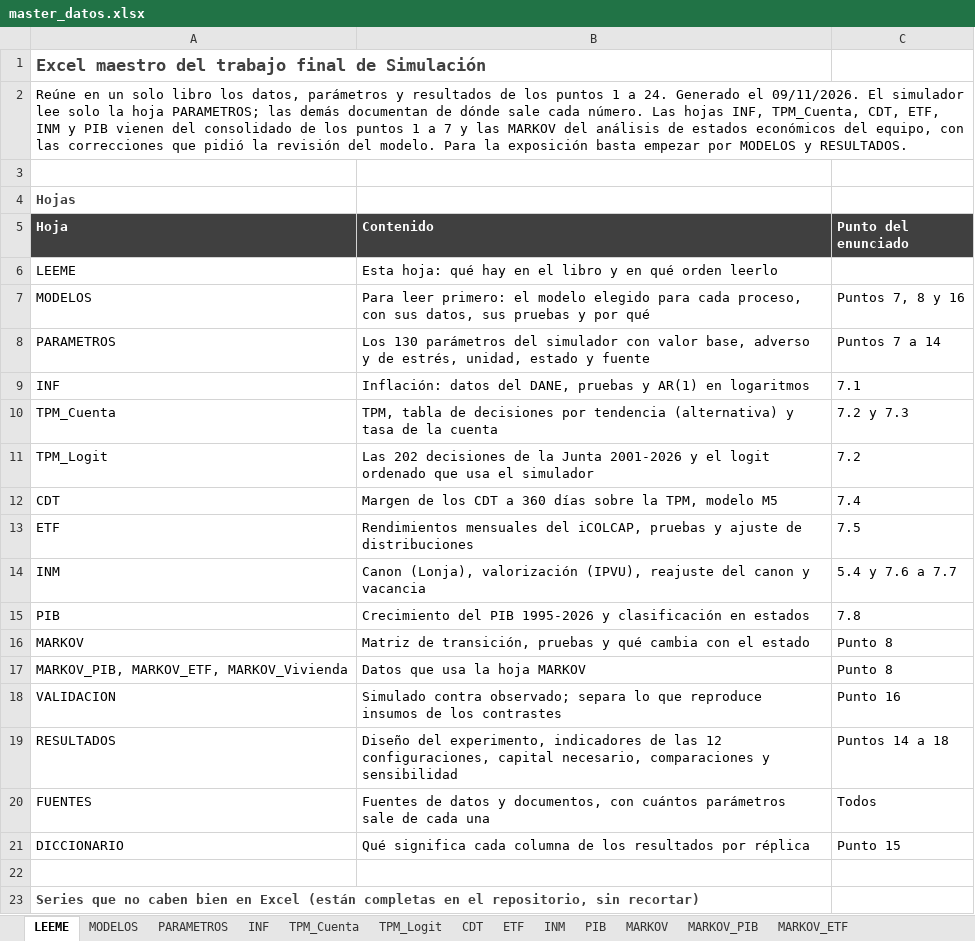
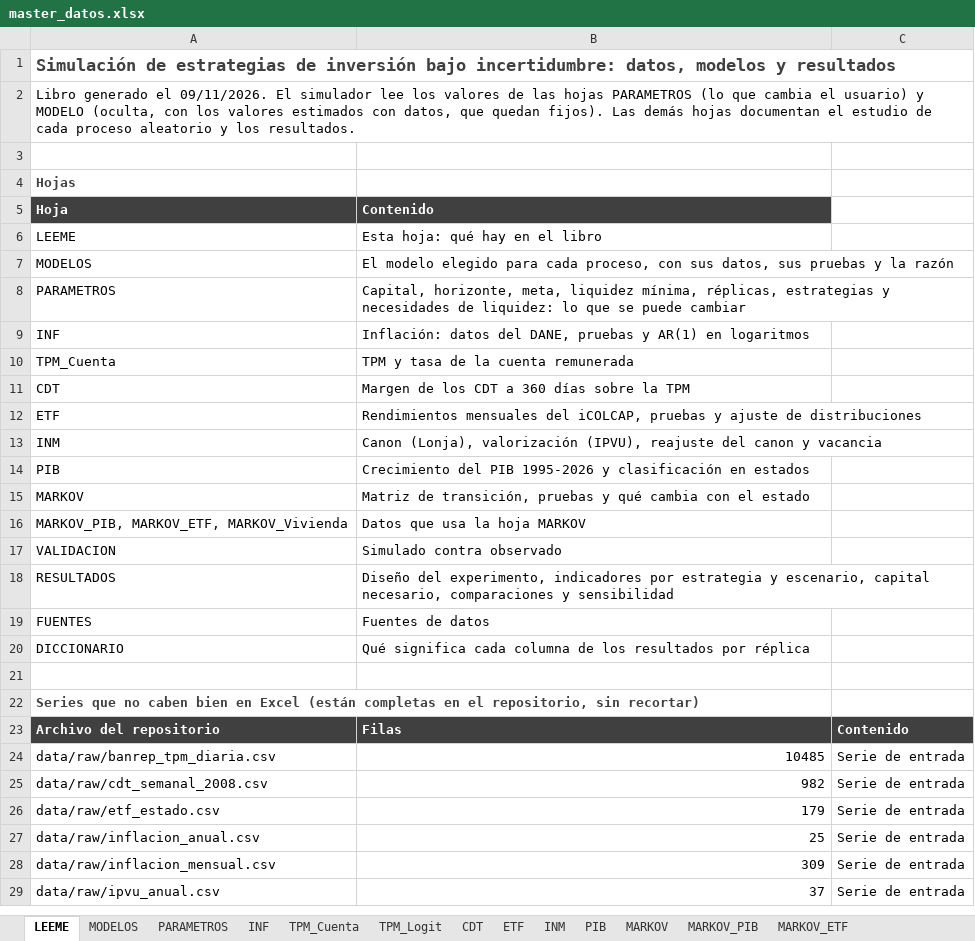
Before and after one commit to Samuek9/trabajo-final-simulacion, an Excel workbook: data/master_datos.xlsx, sheet LEEME, drawn as a sheet; only a part is shown; the shorter side is filled out with more unchanged rows; values as stored, in another font and other column widths than the file's, no borders; removed rows and columns are numbered as before the commit, all else as after; the diff covers the shown part only; the diff names each change by its address in the sheet, - before the commit and + after, or states it on an @@ line.

```diff
--- a/data/master_datos.xlsx (sheet LEEME)
+++ b/data/master_datos.xlsx (sheet LEEME)
-A1 (Hoja): Excel maestro del trabajo final de Simulación
+A1 (Hoja): Simulación de estrategias de inversión bajo incertidumbre: datos, modelos y resultados
-A2 (Hoja): Reúne en un solo libro los datos, parámetros y resultados de los puntos 1 a 24. Generado el 09/11/2026. El simulador lee solo la hoja PARAMETROS; las demás documentan de dónde sale cada número. Las hojas INF, TPM_Cuenta, CDT, ETF, INM y PIB vienen del consolidado de los puntos 1 a 7 y las MARKOV del análisis de estados económicos del equipo, con las correcciones que pidió la revisión del modelo. Para la exposición basta empezar por MODELOS y RESULTADOS.
+A2 (Hoja): Libro generado el 09/11/2026. El simulador lee los valores de las hojas PARAMETROS (lo que cambia el usuario) y MODELO (oculta, con los valores estimados con datos, que quedan fijos). Las demás hojas documentan el estudio de cada proceso aleatorio y los resultados.
-C5: Punto del enunciado
+C5: (empty)
-C5 fill: #404040
+C5 fill: none
-B6 (Contenido): Esta hoja: qué hay en el libro y en qué orden leerlo
+B6 (Contenido): Esta hoja: qué hay en el libro
-B7 (Contenido): Para leer primero: el modelo elegido para cada proceso, con sus datos, sus pruebas y por qué
+B7 (Contenido): El modelo elegido para cada proceso, con sus datos, sus pruebas y la razón
-C7: Puntos 7, 8 y 16
+C7: (empty)
-B8 (Contenido): Los 130 parámetros del simulador con valor base, adverso y de estrés, unidad, estado y fuente
+B8 (Contenido): Capital, horizonte, meta, liquidez mínima, réplicas, estrategias y necesidades de liquidez: lo que se puede cambiar
-C8: Puntos 7 a 14
+C8: (empty)
-C9: 7.1
+C9: (empty)
-B10 (Contenido): TPM, tabla de decisiones por tendencia (alternativa) y tasa de la cuenta
+B10 (Contenido): TPM y tasa de la cuenta remunerada
-C10: 7.2 y 7.3
+C10: (empty)
-row 11: TPM_Logit | Las 202 decisiones de la Junta 2001-2026 y el logit ordenado que usa el simulador | 7.2
-B11 (Contenido): …sobre la TPM, modelo M5
+B11 (Contenido): …sobre la TPM
-C11: 7.4
+C11: (empty)
-C12: 7.5
+C12: (empty)
-C13: 5.4 y 7.6 a 7.7
+C13: (empty)
-C14: 7.8
+C14: (empty)
-C15:C16: Punto 8
+C15:C16: (empty)
-B17 (Contenido): Simulado contra observado; separa lo que reproduce insumos de los contrastes
+B17 (Contenido): Simulado contra observado
-C17: Punto 16
+C17: (empty)
-B18 (Contenido): …experimento, indicadores de las 12 configuraciones, capital necesario,…
+B18 (Contenido): …experimento, indicadores por estrategia y escenario, capital necesario,…
-C18: Puntos 14 a 18
+C18: (empty)
-B19 (Contenido): Fuentes de datos y documentos, con cuántos parámetros sale de cada una
+B19 (Contenido): Fuentes de datos
-C19: Todos
+C19: (empty)
-C20: Punto 15
+C20: (empty)
```
Also changed, not shown: 9 removed rows, 1 edited cell and cell formats elsewhere in this sheet, sheet PARAMETROS, sheet RESULTADOS, sheet FUENTES, sheet MODELOS, sheet TPM_Cuenta, sheet VALIDACION, 4 more sheets, charts or pictures, 43 other files.
